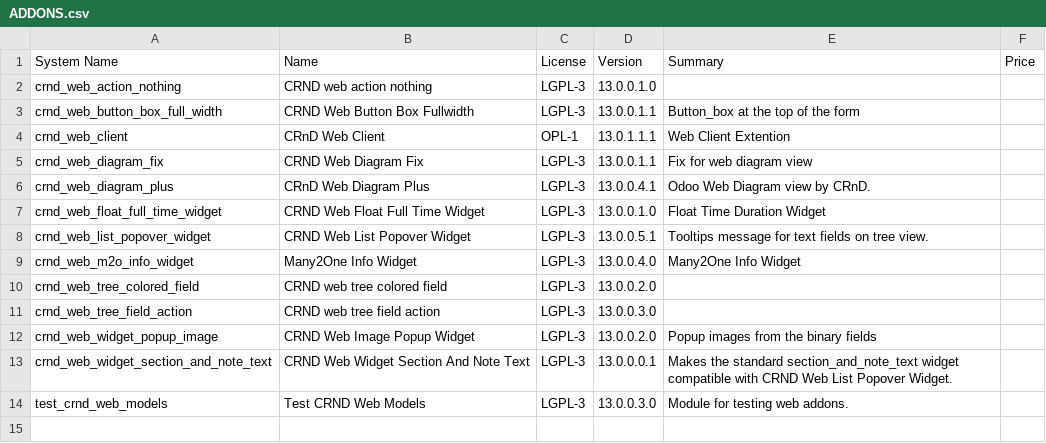
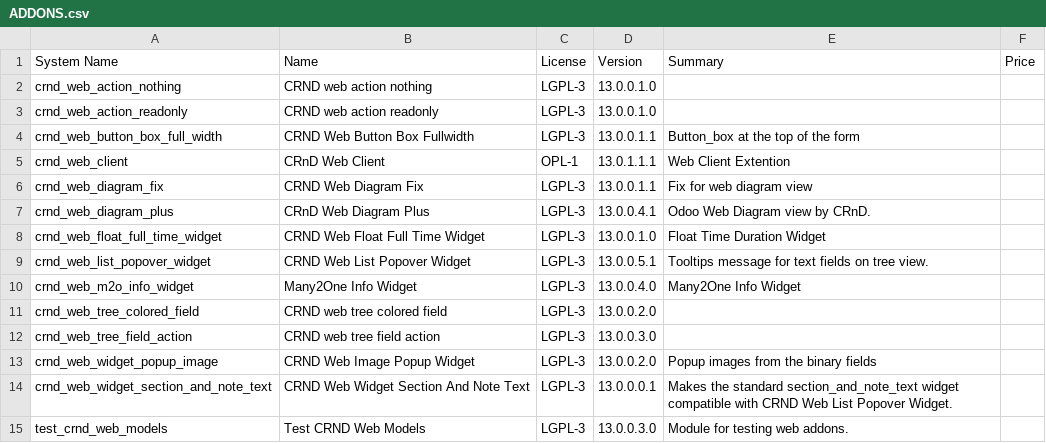
Before and after one commit to crnd-inc/crnd-web, a CSV file: ADDONS.csv, drawn as a sheet; the diff names each change by its address in the sheet, - before the commit and + after, or states it on an @@ line.

```diff
--- a/ADDONS.csv
+++ b/ADDONS.csv
+row 3: crnd_web_action_readonly | CRND web action readonly | LGPL-3 | 13.0.0.1.0
```
Also changed, not shown: 12 other files.
